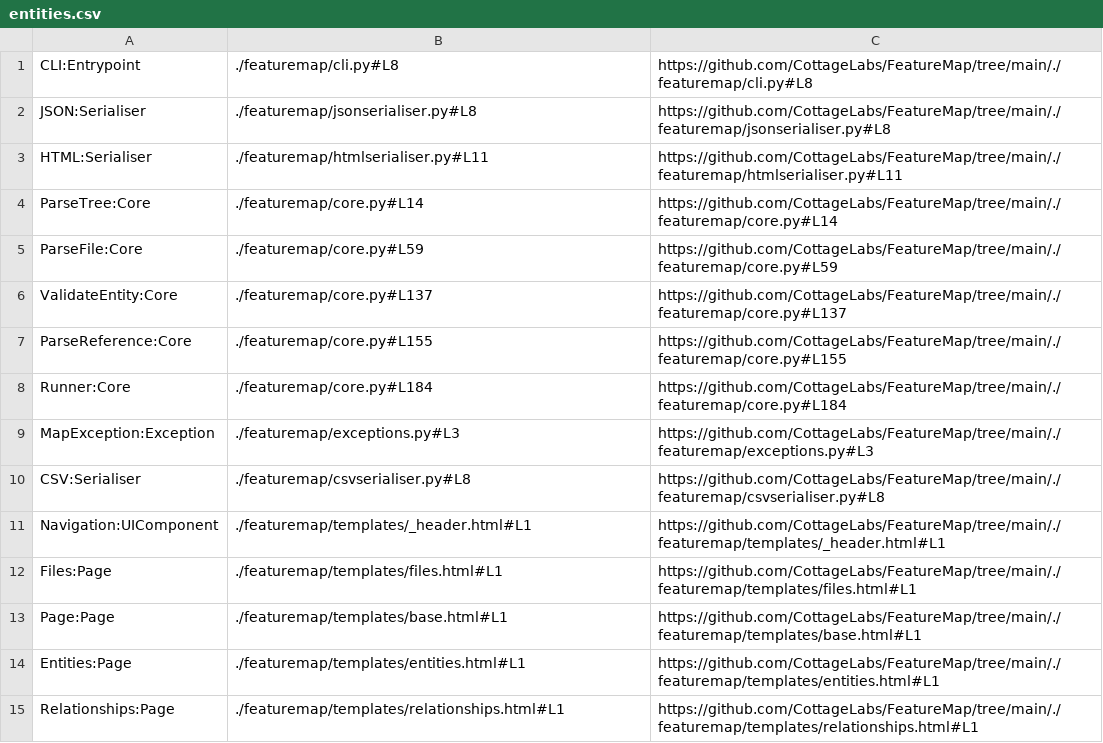
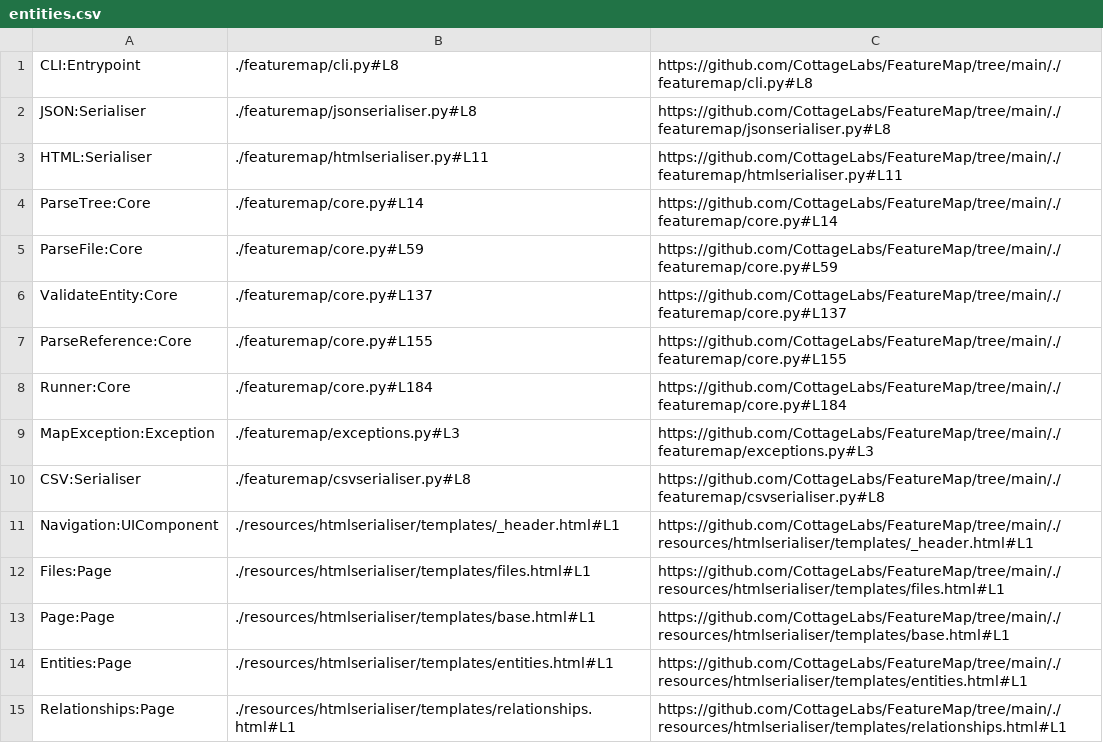
Before and after one commit to CottageLabs/FeatureMap, a CSV file: .featuremap/map/csv/entities.csv, drawn as a sheet.

```diff
--- a/.featuremap/map/csv/entities.csv
+++ b/.featuremap/map/csv/entities.csv
@@ -10,6 +10,6 @@ MapException:Exception,./featuremap/exceptions.py#L3,https://github.com/CottageL
 CSV:Serialiser,./featuremap/csvserialiser.py#L8,https://github.com/CottageLabs/FeatureMap/tree/main/./featuremap/csvserialiser.py#L8
-Navigation:UIComponent,./featuremap/templates/_header.html#L1,https://github.com/CottageLabs/FeatureMap/tree/main/./featuremap/templates/_header.html#L1
-Files:Page,./featuremap/templates/files.html#L1,https://github.com/CottageLabs/FeatureMap/tree/main/./featuremap/templates/files.html#L1
-Page:Page,./featuremap/templates/base.html#L1,https://github.com/CottageLabs/FeatureMap/tree/main/./featuremap/templates/base.html#L1
-Entities:Page,./featuremap/templates/entities.html#L1,https://github.com/CottageLabs/FeatureMap/tree/main/./featuremap/templates/entities.html#L1
-Relationships:Page,./featuremap/templates/relationships.html#L1,https://github.com/CottageLabs/FeatureMap/tree/main/./featuremap/templates/relationships.html#L1
+Navigation:UIComponent,./resources/htmlserialiser/templates/_header.html#L1,https://github.com/CottageLabs/FeatureMap/tree/main/./resources/htmlserialiser/templates/_header.html#L1
+Files:Page,./resources/htmlserialiser/templates/files.html#L1,https://github.com/CottageLabs/FeatureMap/tree/main/./resources/htmlserialiser/templates/files.html#L1
+Page:Page,./resources/htmlserialiser/templates/base.html#L1,https://github.com/CottageLabs/FeatureMap/tree/main/./resources/htmlserialiser/templates/base.html#L1
+Entities:Page,./resources/htmlserialiser/templates/entities.html#L1,https://github.com/CottageLabs/FeatureMap/tree/main/./resources/htmlserialiser/templates/entities.html#L1
+Relationships:Page,./resources/htmlserialiser/templates/relationships.html#L1,https://github.com/CottageLabs/FeatureMap/tree/main/./resources/htmlserialiser/templates/relationships.html#L1
```
Also changed, not shown: .featuremap/map/csv/files.csv, .featuremap/map/csv/no-downstream.csv, 17 other files.
